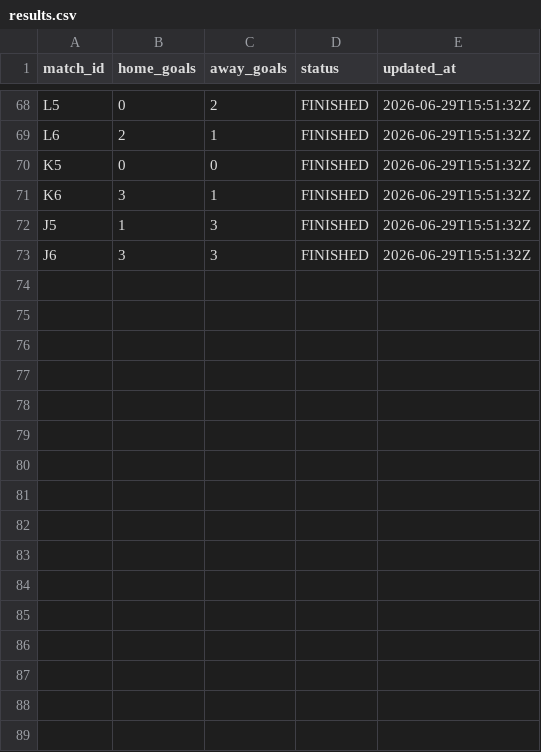
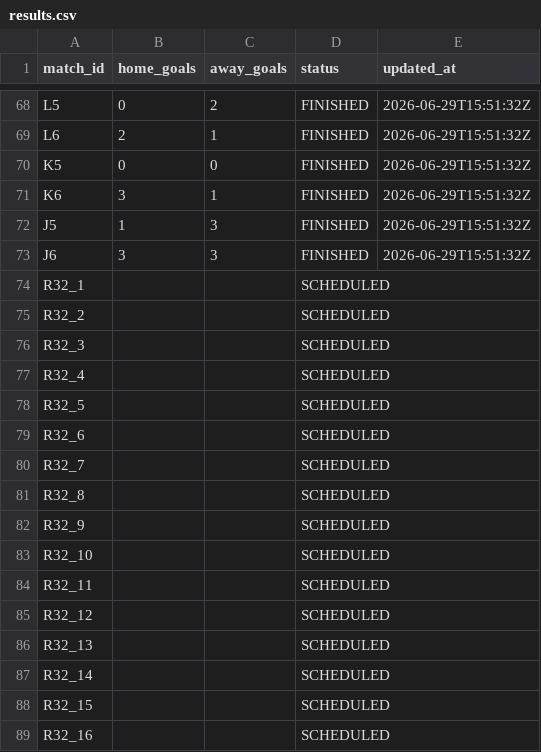
Before and after one commit to ninibini99/worldcup-betting-game, a CSV file: data/results.csv, drawn as a sheet; only a part is shown, gaps mark what is left out.

Commit message:
Update results.csv

```diff
--- a/data/results.csv
+++ b/data/results.csv
@@ -73 +73,17 @@ J5,1,3,FINISHED,2026-06-29T15:51:32Z
 J6,3,3,FINISHED,2026-06-29T15:51:32Z
+R32_1,,,SCHEDULED,
+R32_2,,,SCHEDULED,
+R32_3,,,SCHEDULED,
+R32_4,,,SCHEDULED,
+R32_5,,,SCHEDULED,
+R32_6,,,SCHEDULED,
+R32_7,,,SCHEDULED,
+R32_8,,,SCHEDULED,
+R32_9,,,SCHEDULED,
+R32_10,,,SCHEDULED,
+R32_11,,,SCHEDULED,
+R32_12,,,SCHEDULED,
+R32_13,,,SCHEDULED,
+R32_14,,,SCHEDULED,
+R32_15,,,SCHEDULED,
+R32_16,,,SCHEDULED,
```
